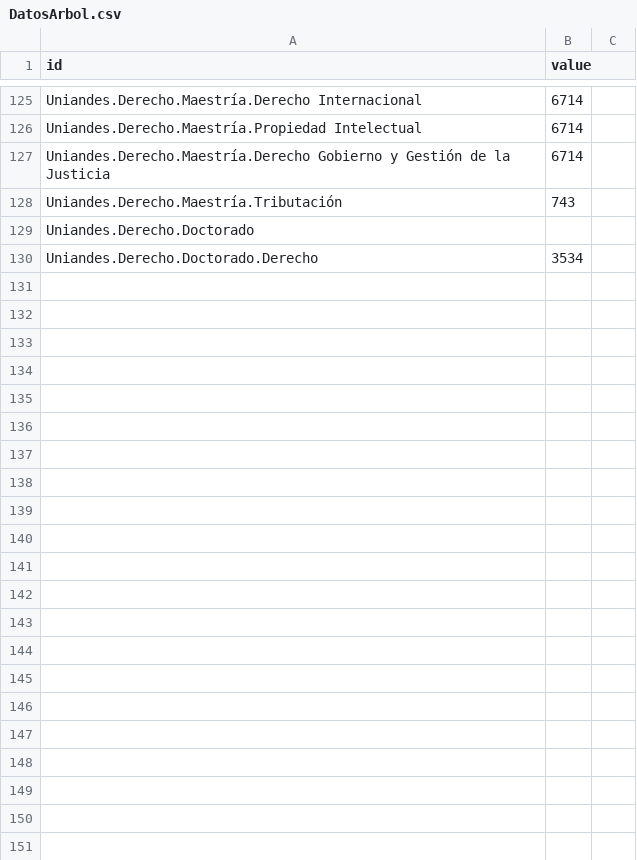
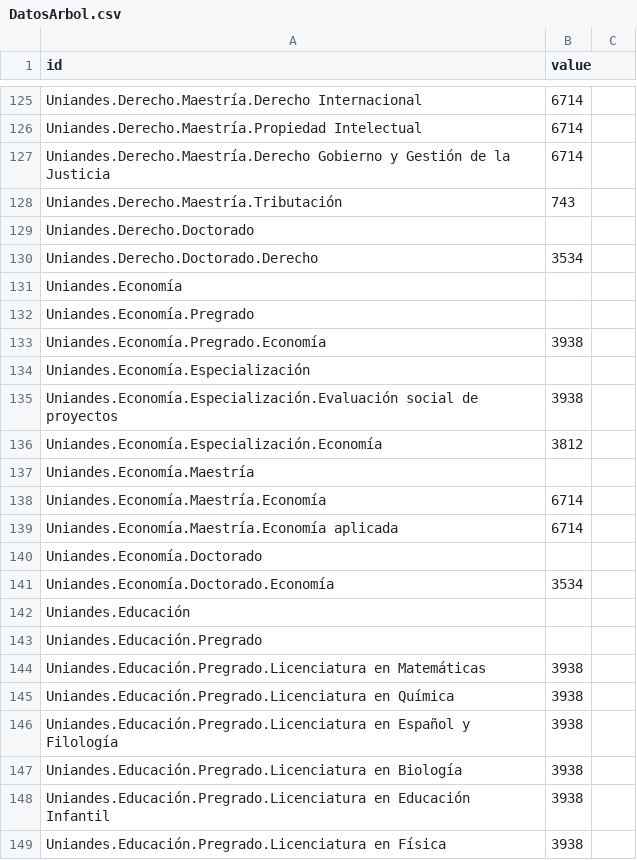
Before and after one commit to yjc1984/Visual, a CSV file: DatosArbol.csv, drawn as a sheet; only a part is shown, gaps mark what is left out; the diff covers the shown part only.

Commit message:
Add files via upload

```diff
--- a/DatosArbol.csv
+++ b/DatosArbol.csv
@@ -130 +130,20 @@ Uniandes.Derecho.Doctorado,
 Uniandes.Derecho.Doctorado.Derecho,3534
+Uniandes.Economía,
+Uniandes.Economía.Pregrado,
+Uniandes.Economía.Pregrado.Economía,3938
+Uniandes.Economía.Especialización,
+Uniandes.Economía.Especialización.Evaluación social de proyectos,3938
+Uniandes.Economía.Especialización.Economía,3812
+Uniandes.Economía.Maestría,
+Uniandes.Economía.Maestría.Economía,6714
+Uniandes.Economía.Maestría.Economía aplicada,6714
+Uniandes.Economía.Doctorado,
+Uniandes.Economía.Doctorado.Economía,3534
+Uniandes.Educación,
+Uniandes.Educación.Pregrado,
+Uniandes.Educación.Pregrado.Licenciatura en Matemáticas,3938
+Uniandes.Educación.Pregrado.Licenciatura en Química,3938
+Uniandes.Educación.Pregrado.Licenciatura en Español y Filología,3938
+Uniandes.Educación.Pregrado.Licenciatura en Biología,3938
+Uniandes.Educación.Pregrado.Licenciatura en Educación Infantil,3938
+Uniandes.Educación.Pregrado.Licenciatura en Física,3938
```
Also changed, not shown: 50 added rows elsewhere in this file.
